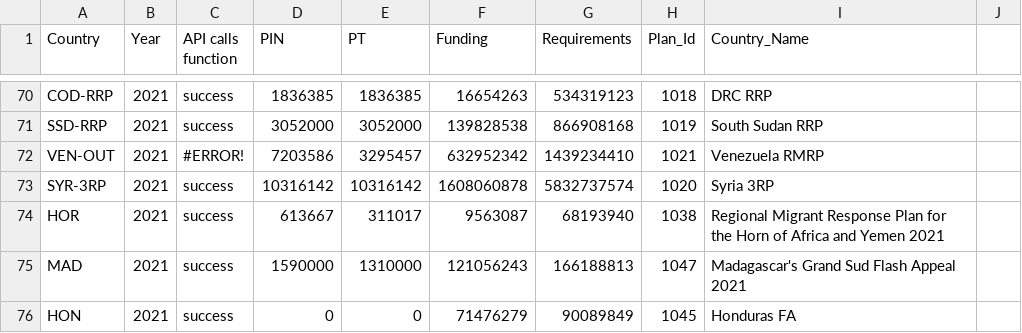
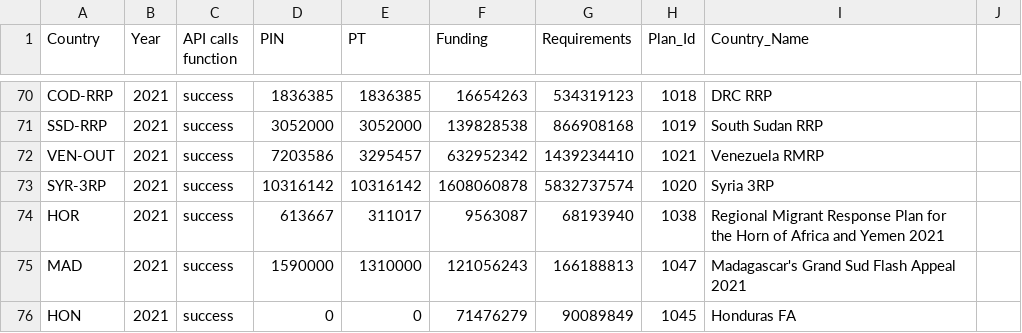
Before and after one commit to alexandru-m-g/csv-cache-helper, a CSV file: data/fts_qc_test.csv, drawn as a sheet; only a part is shown, gaps mark what is left out.

```diff
--- a/data/fts_qc_test.csv
+++ b/data/fts_qc_test.csv
@@ -71,3 +71,3 @@ COD-RRP,2021,success,1836385,1836385,16654263,534319123,1018,DRC RRP,
 SSD-RRP,2021,success,3052000,3052000,139828538,866908168,1019,South Sudan RRP,
-VEN-OUT,2021,#ERROR!,7203586,3295457,632952342,1439234410,1021,Venezuela RMRP,
+VEN-OUT,2021,success,7203586,3295457,632952342,1439234410,1021,Venezuela RMRP,
 SYR-3RP,2021,success,10316142,10316142,1608060878,5832737574,1020,Syria 3RP,
```
